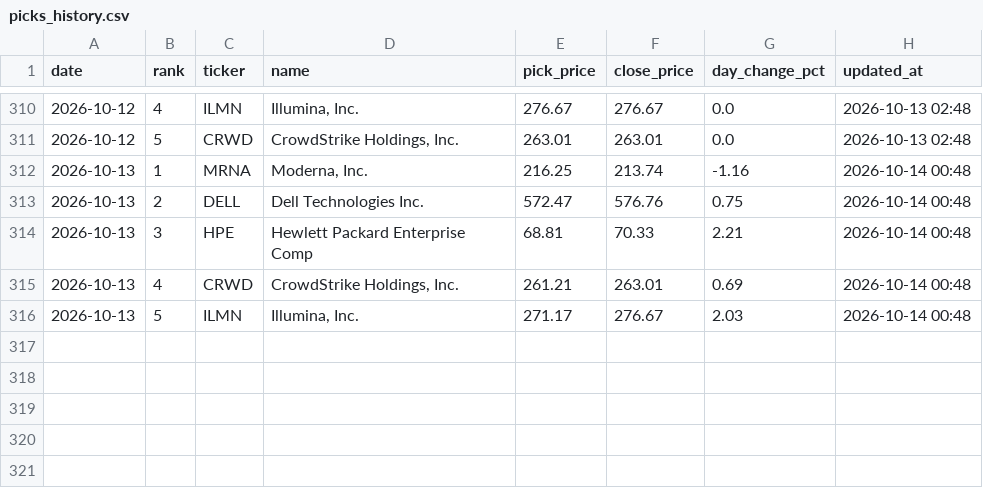
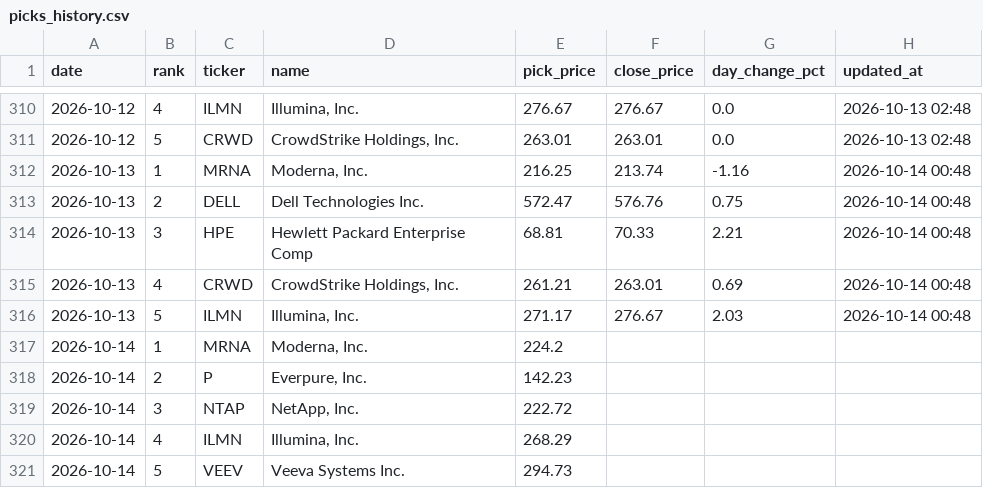
Before and after one commit to rfiagbe/CLAUDE-STOCK-AGENT, a CSV file: picks_history.csv, drawn as a sheet; only a part is shown, gaps mark what is left out; the diff names each change by its address in the sheet, - before the commit and + after, or states it on an @@ line.

```diff
--- a/picks_history.csv
+++ b/picks_history.csv
+row 317: 2026-10-14 | 1 | MRNA | Moderna, Inc. | 224.2
+row 318: 2026-10-14 | 2 | P | Everpure, Inc. | 142.23
+row 319: 2026-10-14 | 3 | NTAP | NetApp, Inc. | 222.72
+row 320: 2026-10-14 | 4 | ILMN | Illumina, Inc. | 268.29
+row 321: 2026-10-14 | 5 | VEEV | Veeva Systems Inc. | 294.73
```
Also changed, not shown: 2 other files.
